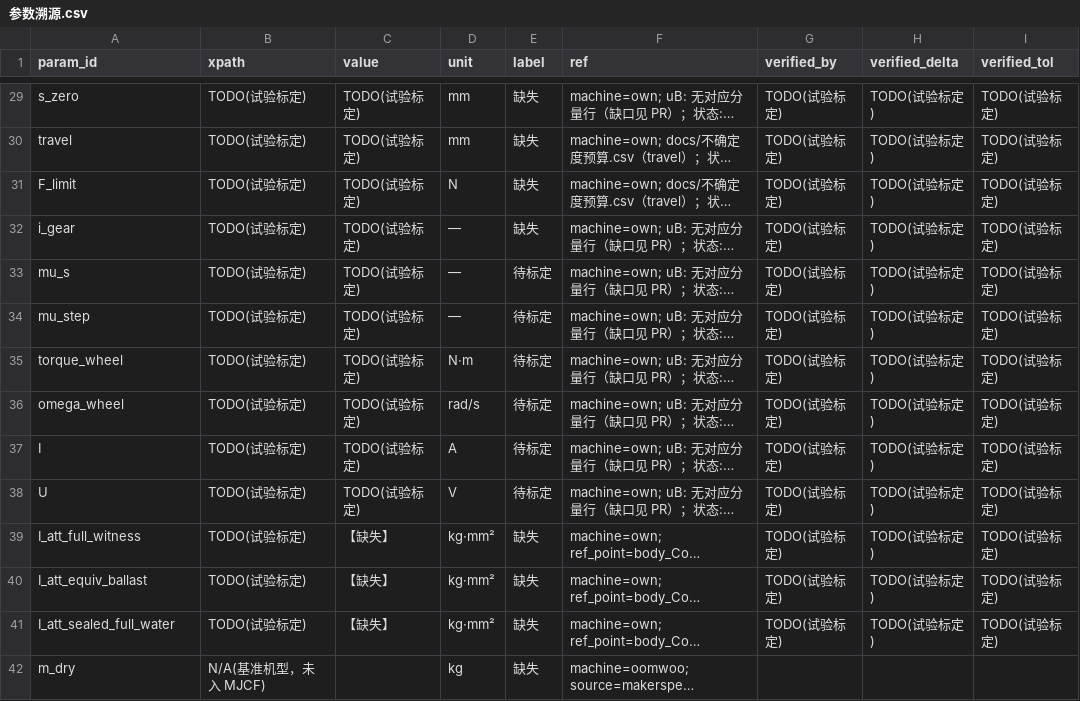
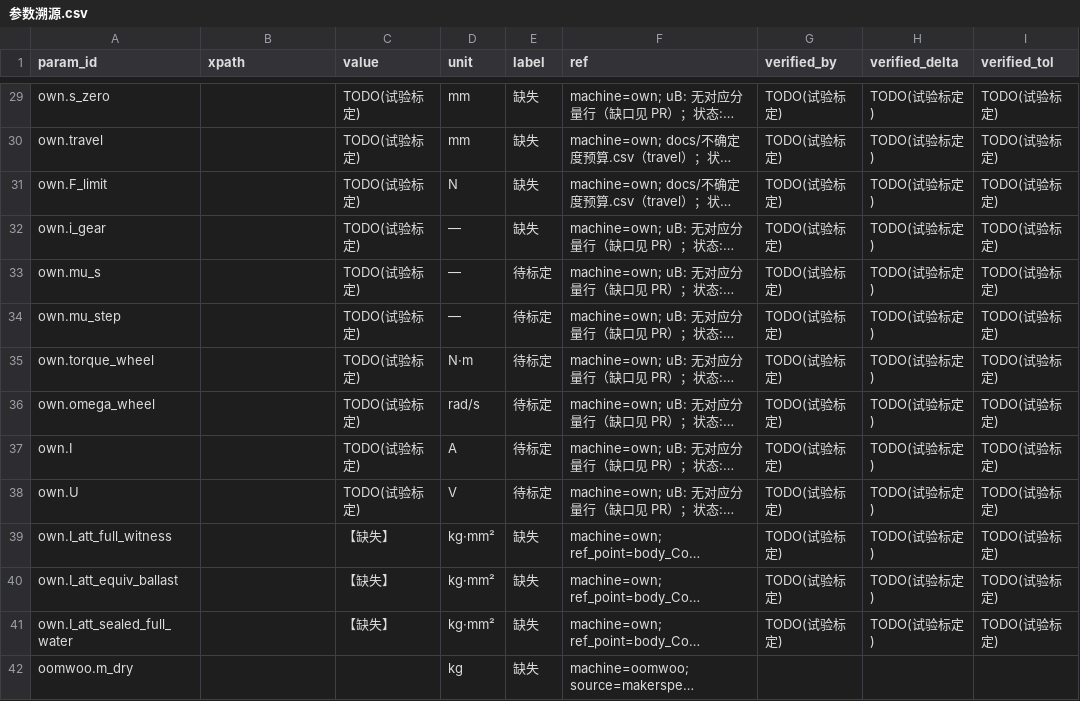
Before and after one commit to keylliucong/mujoco-robot-vacuum, a CSV file: docs/参数溯源.csv, drawn as a sheet; only a part is shown, gaps mark what is left out; long unchanged cells end in …; the diff covers the shown part only; the diff names each change by its address in the sheet, - before the commit and + after, or states it on an @@ line.

Commit message:
docs(ledger): migrate param_id to machine-prefixed keys (v1.8.1, S23) (#30)
- 参数溯源.csv: 77 行加机型前缀（own 40 / oomwoo 37），param_id 全表唯一
- 清空两种 xpath 占位：TODO(试验标定) 40 行、N/A(基准机型，未入 MJCF) 37 行
- 不确定度预算.csv: 43 行 param_id 同步（own 32 / oomwoo 11），可联回台账
- 试验/基准机型/oomwoo-参数.md: 台账键同步为 oomwoo.*（表与正文引用）
- scripts/check_param_ids.py: S23 机检（前缀、唯一、占位、预算联表）
- scripts/migrate_param_ids.py: 一次性迁移脚本，同时支持 prototype 路径式键

契约正文、judge/cases/models 未改。

```diff
--- a/docs/参数溯源.csv
+++ b/docs/参数溯源.csv
-A29 (param_id): s_zero
+A29 (param_id): own.s_zero
-B29:B41 (xpath): TODO(试验标定)
+B29:B41 (xpath): (empty)
-A30 (param_id): travel
+A30 (param_id): own.travel
-A31 (param_id): F_limit
+A31 (param_id): own.F_limit
-A32 (param_id): i_gear
+A32 (param_id): own.i_gear
-A33 (param_id): mu_s
+A33 (param_id): own.mu_s
-A34 (param_id): mu_step
+A34 (param_id): own.mu_step
-A35 (param_id): torque_wheel
+A35 (param_id): own.torque_wheel
-A36 (param_id): omega_wheel
+A36 (param_id): own.omega_wheel
-A37 (param_id): I
+A37 (param_id): own.I
-A38 (param_id): U
+A38 (param_id): own.U
-A39 (param_id): I_att_full_witness
+A39 (param_id): own.I_att_full_witness
-A40 (param_id): I_att_equiv_ballast
+A40 (param_id): own.I_att_equiv_ballast
-A41 (param_id): I_att_sealed_full_water
+A41 (param_id): own.I_att_sealed_full_water
-A42 (param_id): m_dry
+A42 (param_id): oomwoo.m_dry
-B42 (xpath): N/A(基准机型，未入 MJCF)
+B42 (xpath): (empty)
```
Also changed, not shown: 126 edited cells elsewhere in this file, docs/不确定度预算.csv, 3 other files.
